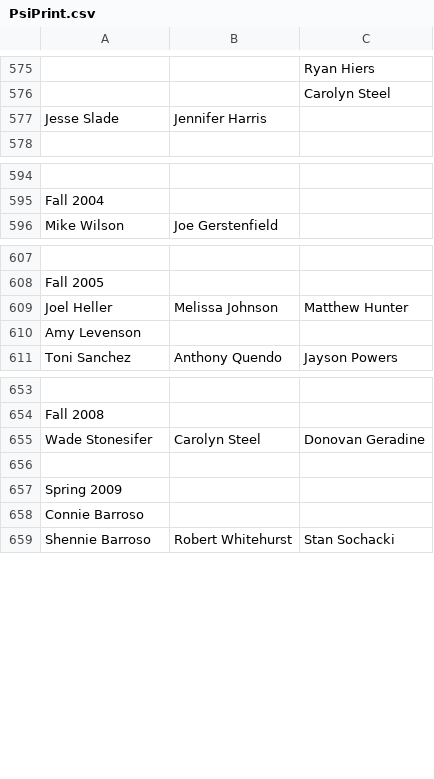
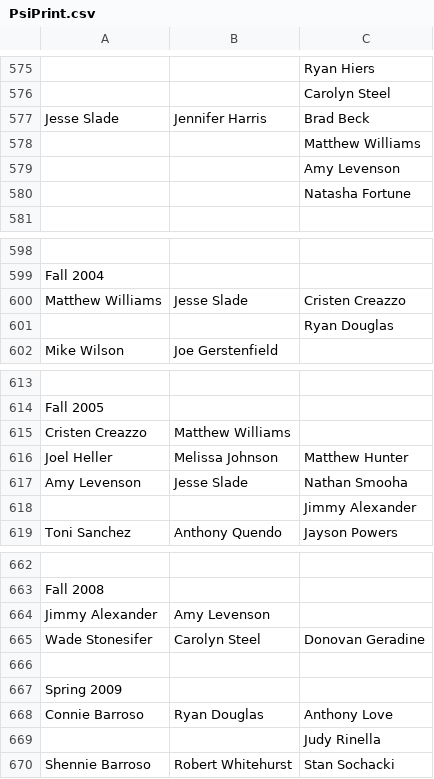
Before and after one commit to friedlettuce/Genealogy, a CSV file: PsiPrint.csv, drawn as a sheet; only a part is shown, gaps mark what is left out; addresses are those after the commit; the diff covers the shown part only; the diff names each change by its address in the sheet, - before the commit and + after, or states it on an @@ line.

```diff
--- a/PsiPrint.csv
+++ b/PsiPrint.csv
-C577: (empty)
+C577: Brad Beck
+row 578:  |  | Matthew Williams
+row 579:  |  | Amy Levenson
+row 580:  |  | Natasha Fortune
+row 600: Matthew Williams | Jesse Slade | Cristen Creazzo
+row 601:  |  | Ryan Douglas
+row 615: Cristen Creazzo | Matthew Williams
-B617: (empty)
+B617: Jesse Slade
-C617: (empty)
+C617: Nathan Smooha
+row 618:  |  | Jimmy Alexander
+row 664: Jimmy Alexander | Amy Levenson
-B668: (empty)
+B668: Ryan Douglas
-C668: (empty)
+C668: Anthony Love
+row 669:  |  | Judy Rinella
```
Also changed, not shown: 9 added rows and 9 edited cells elsewhere in this file, PsiArchive.csv.
